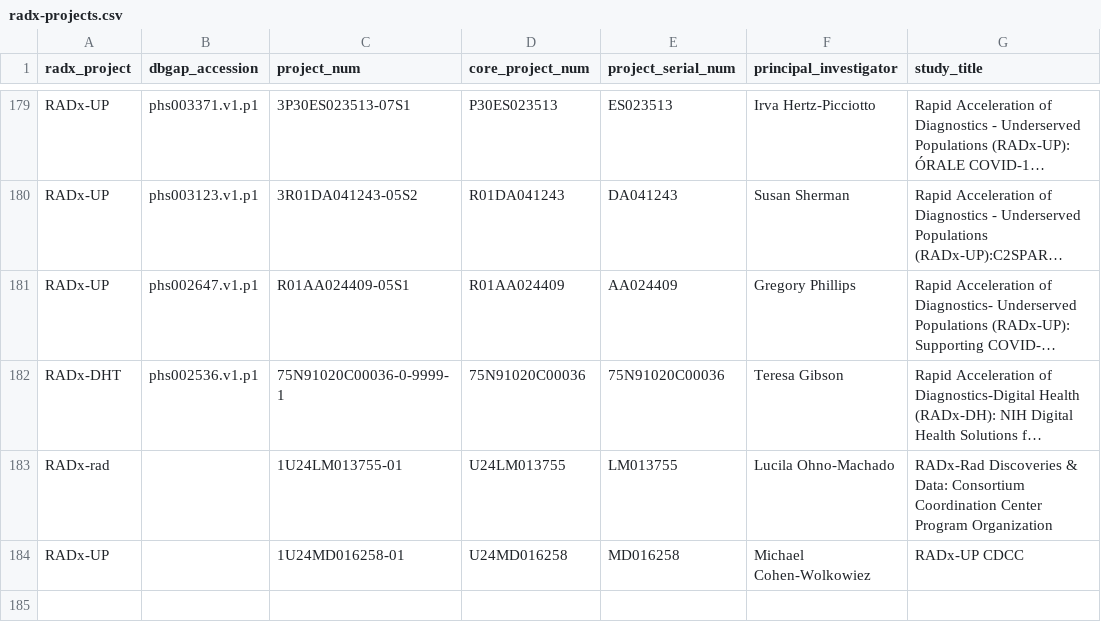
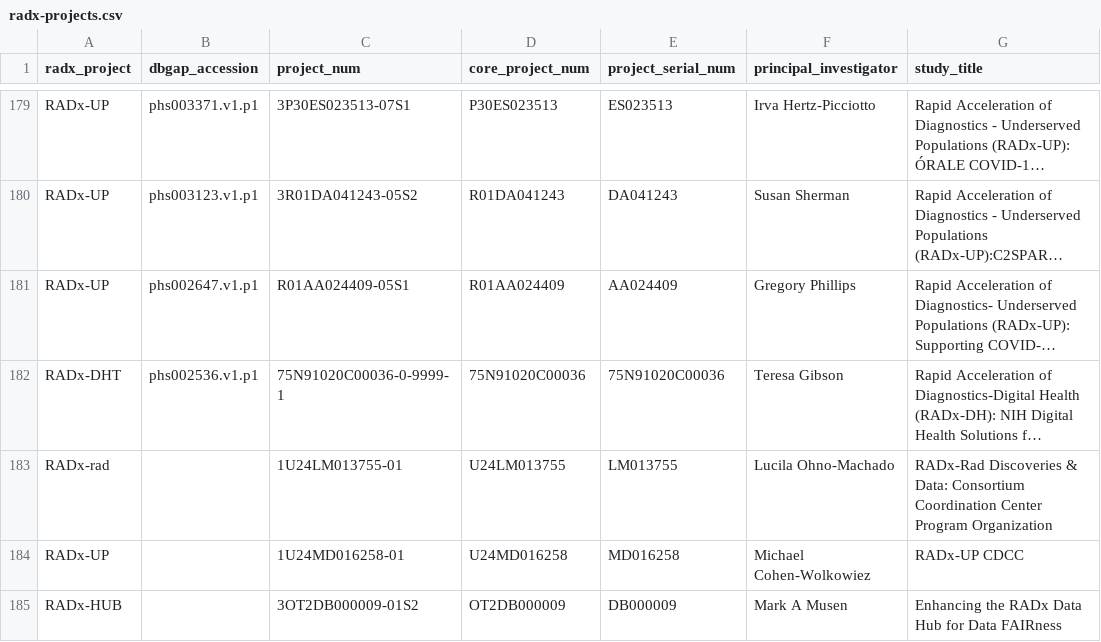
Before and after one commit to radxrad/radx-kg, a CSV file: data/radx-projects.csv, drawn as a sheet; only a part is shown, gaps mark what is left out; long unchanged cells end in ….

```diff
--- a/data/radx-projects.csv
+++ b/data/radx-projects.csv
@@ -184 +184,2 @@ RADx-rad,,1U24LM013755-01,U24LM013755,LM013755,Lucila Ohno-Machado,RADx-Rad Disc
 RADx-UP,,1U24MD016258-01,U24MD016258,MD016258,Michael Cohen-Wolkowiez,RADx-UP CDCC
+RADx-HUB,,3OT2DB000009-01S2,OT2DB000009,DB000009,Mark A Musen,Enhancing the RADx Data Hub for Data FAIRness
```
Also changed, not shown: 18 other files.
